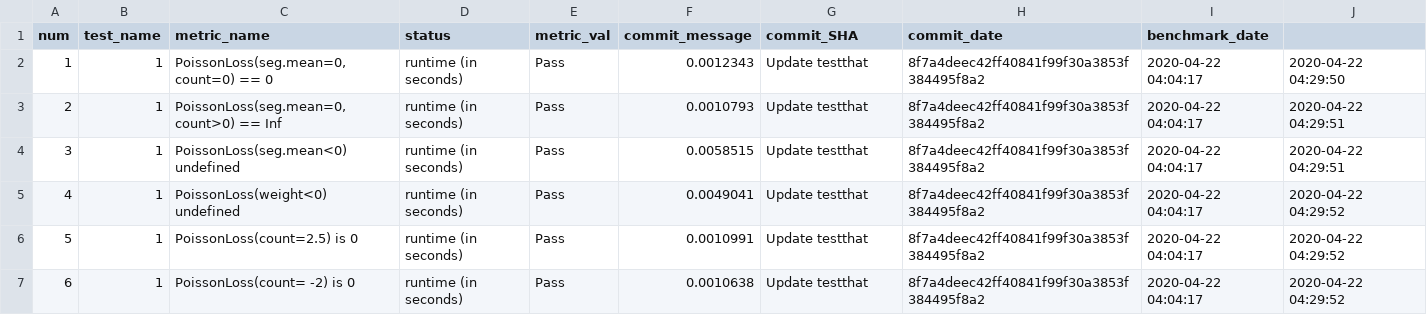
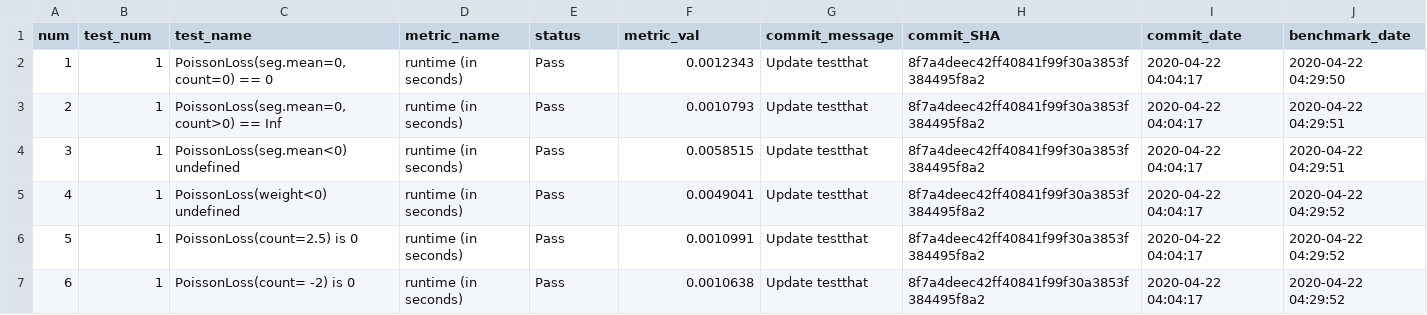
Before and after one commit to LooDaHu/PeakSegDP, a CSV file: Rperform_Data/PeakSegDP_Result.csv, drawn as a sheet; only a part is shown.

Commit message:
Update PeakSegDP_Result.csv

```diff
--- a/Rperform_Data/PeakSegDP_Result.csv
+++ b/Rperform_Data/PeakSegDP_Result.csv
@@ -1,2 +1,2 @@
-"num","test_name","metric_name","status","metric_val","commit_message","commit_SHA","commit_date","benchmark_date"
+"num","test_num","test_name","metric_name","status","metric_val","commit_message","commit_SHA","commit_date","benchmark_date"
 "1",1,"PoissonLoss(seg.mean=0, count=0) == 0","runtime (in seconds)","Pass",0.0012343,"Update testthat","8f7a4deec42ff40841f99f30a3853f384495f8a2",2020-04-22 04:04:17,2020-04-22 04:29:50
```
